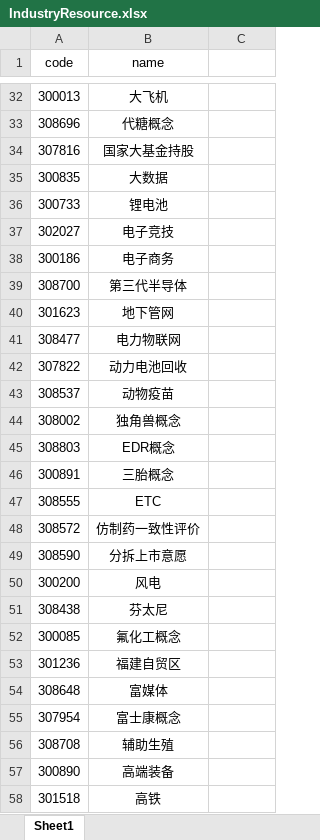
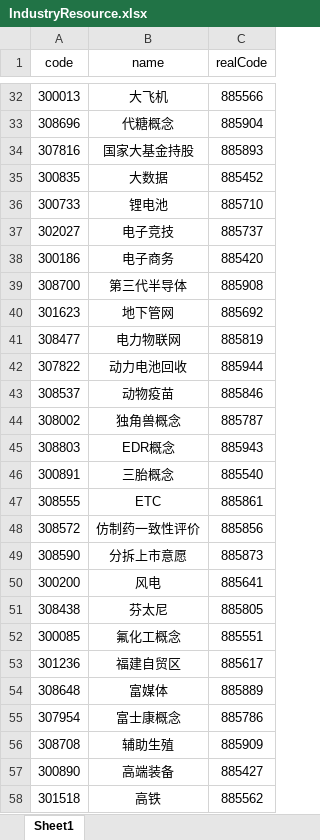
Before and after one commit to jaysunxiao/richguy, an Excel workbook: src/main/resources/excel/IndustryResource.xlsx, sheet Sheet1, drawn as a sheet; only a part is shown, gaps mark what is left out; values as stored, in another font and other column widths than the file's, no borders; the diff covers the shown part only; the diff names each change by its address in the sheet, - before the commit and + after, or states it on an @@ line.

```diff
--- a/src/main/resources/excel/IndustryResource.xlsx (sheet Sheet1)
+++ b/src/main/resources/excel/IndustryResource.xlsx (sheet Sheet1)
-C1: (empty)
+C1: realCode
-C32 (realCode): (empty)
+C32 (realCode): 885566
-C33 (realCode): (empty)
+C33 (realCode): 885904
-C34 (realCode): (empty)
+C34 (realCode): 885893
-C35 (realCode): (empty)
+C35 (realCode): 885452
-C36 (realCode): (empty)
+C36 (realCode): 885710
-C37 (realCode): (empty)
+C37 (realCode): 885737
-C38 (realCode): (empty)
+C38 (realCode): 885420
-C39 (realCode): (empty)
+C39 (realCode): 885908
-C40 (realCode): (empty)
+C40 (realCode): 885692
-C41 (realCode): (empty)
+C41 (realCode): 885819
-C42 (realCode): (empty)
+C42 (realCode): 885944
-C43 (realCode): (empty)
+C43 (realCode): 885846
-C44 (realCode): (empty)
+C44 (realCode): 885787
-C45 (realCode): (empty)
+C45 (realCode): 885943
-C46 (realCode): (empty)
+C46 (realCode): 885540
-C47 (realCode): (empty)
+C47 (realCode): 885861
-C48 (realCode): (empty)
+C48 (realCode): 885856
-C49 (realCode): (empty)
+C49 (realCode): 885873
-C50 (realCode): (empty)
+C50 (realCode): 885641
-C51 (realCode): (empty)
+C51 (realCode): 885805
-C52 (realCode): (empty)
+C52 (realCode): 885551
-C53 (realCode): (empty)
+C53 (realCode): 885617
-C54 (realCode): (empty)
+C54 (realCode): 885889
-C55 (realCode): (empty)
+C55 (realCode): 885786
-C56 (realCode): (empty)
+C56 (realCode): 885909
-C57 (realCode): (empty)
+C57 (realCode): 885427
-C58 (realCode): (empty)
+C58 (realCode): 885562
```
Also changed, not shown: 2 removed rows, 330 edited cells and cell formats elsewhere in this sheet, src/main/resources/excel/KeyWordResource.xlsx, 6 other files.
